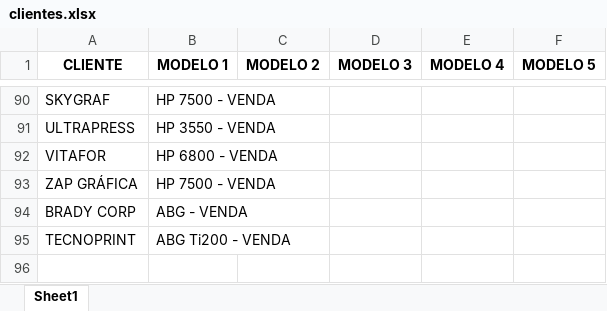
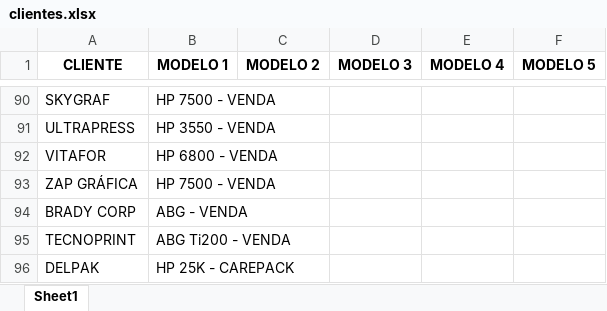
Before and after one commit to Karamith/chatbot-whatsapp-estoque, an Excel workbook: data/clientes.xlsx, sheet Sheet1, drawn as a sheet; only a part is shown, gaps mark what is left out; values as stored, in another font and other column widths than the file's, no borders; the diff names each change by its address in the sheet, - before the commit and + after, or states it on an @@ line.

```diff
--- a/data/clientes.xlsx (sheet Sheet1)
+++ b/data/clientes.xlsx (sheet Sheet1)
+row 96: DELPAK | HP 25K - CAREPACK
```
Also changed, not shown: data/Base Instalada.xlsx, 4 other files.
